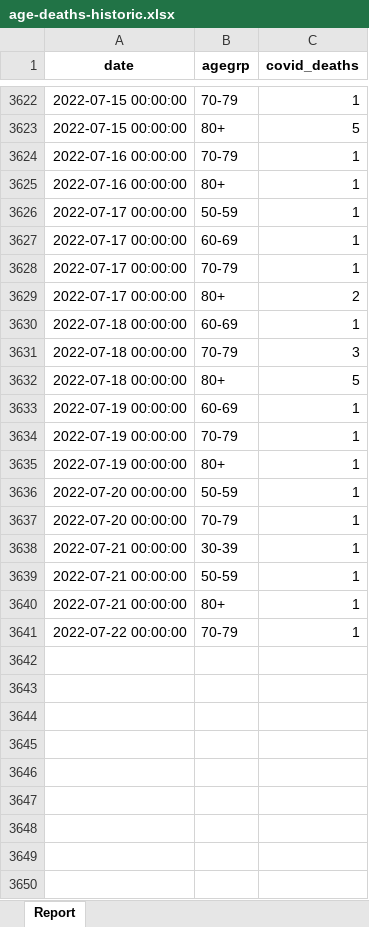
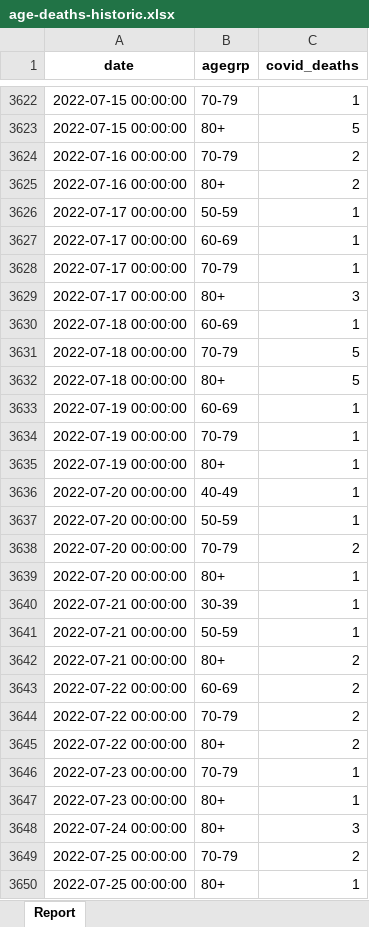
Before and after one commit to ercbk/Indiana-COVID-19-Tracker, an Excel workbook: data/age-deaths-historic.xlsx, sheet Report, drawn as a sheet; only a part is shown, gaps mark what is left out; values as stored, in another font and other column widths than the file's, no borders; addresses are those after the commit; the diff covers the shown part only; the diff names each change by its address in the sheet, - before the commit and + after, or states it on an @@ line.

```diff
--- a/data/age-deaths-historic.xlsx (sheet Report)
+++ b/data/age-deaths-historic.xlsx (sheet Report)
-C3624:C3625 (covid_deaths): 1
+C3624:C3625 (covid_deaths): 2
-C3629 (covid_deaths): 2
+C3629 (covid_deaths): 3
-C3631 (covid_deaths): 3
+C3631 (covid_deaths): 5
+row 3636: 2022-07-20 00:00:00 | 40-49 | 1
+row 3638: 2022-07-20 00:00:00 | 70-79 | 2
-B3639 (agegrp): 70-79
+B3639 (agegrp): 80+
-C3642 (covid_deaths): 1
+C3642 (covid_deaths): 2
+row 3643: 2022-07-22 00:00:00 | 60-69 | 2
+row 3644: 2022-07-22 00:00:00 | 70-79 | 2
+row 3645: 2022-07-22 00:00:00 | 80+ | 2
-A3646 (date): 2022-07-22 00:00:00
+A3646 (date): 2022-07-23 00:00:00
+row 3647: 2022-07-23 00:00:00 | 80+ | 1
+row 3648: 2022-07-24 00:00:00 | 80+ | 3
+row 3649: 2022-07-25 00:00:00 | 70-79 | 2
+row 3650: 2022-07-25 00:00:00 | 80+ | 1
```
Also changed, not shown: 1 edited cell elsewhere in this sheet, 17 other files.
